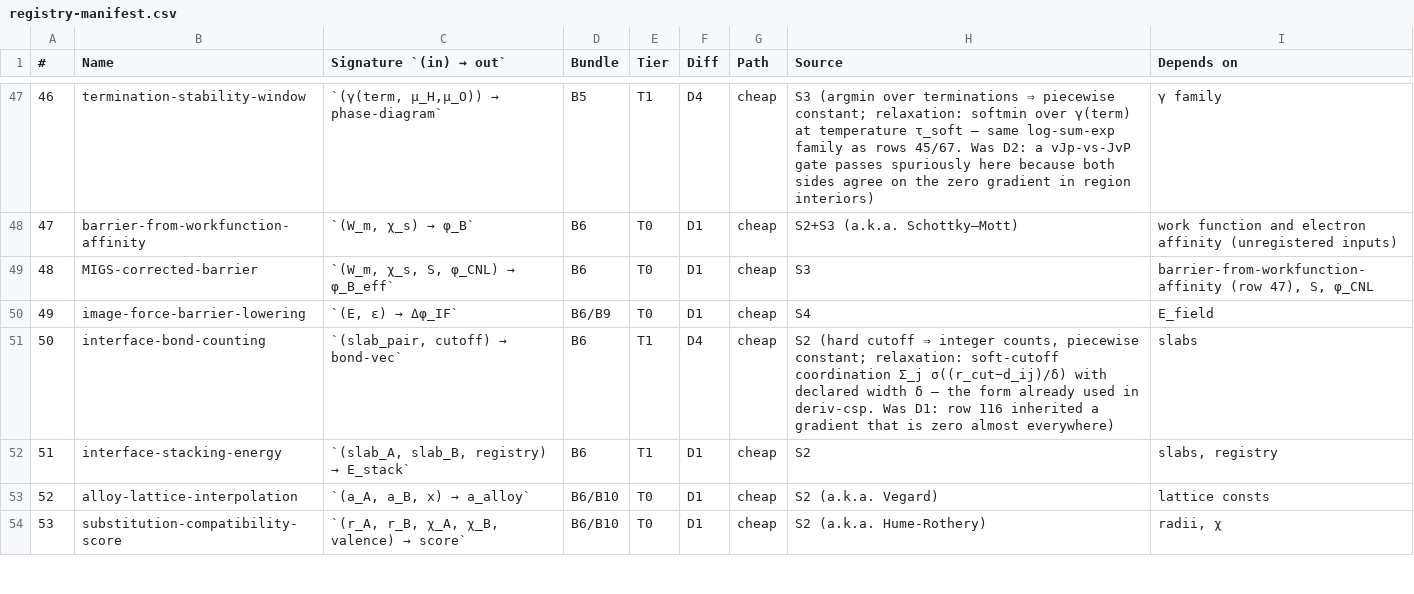
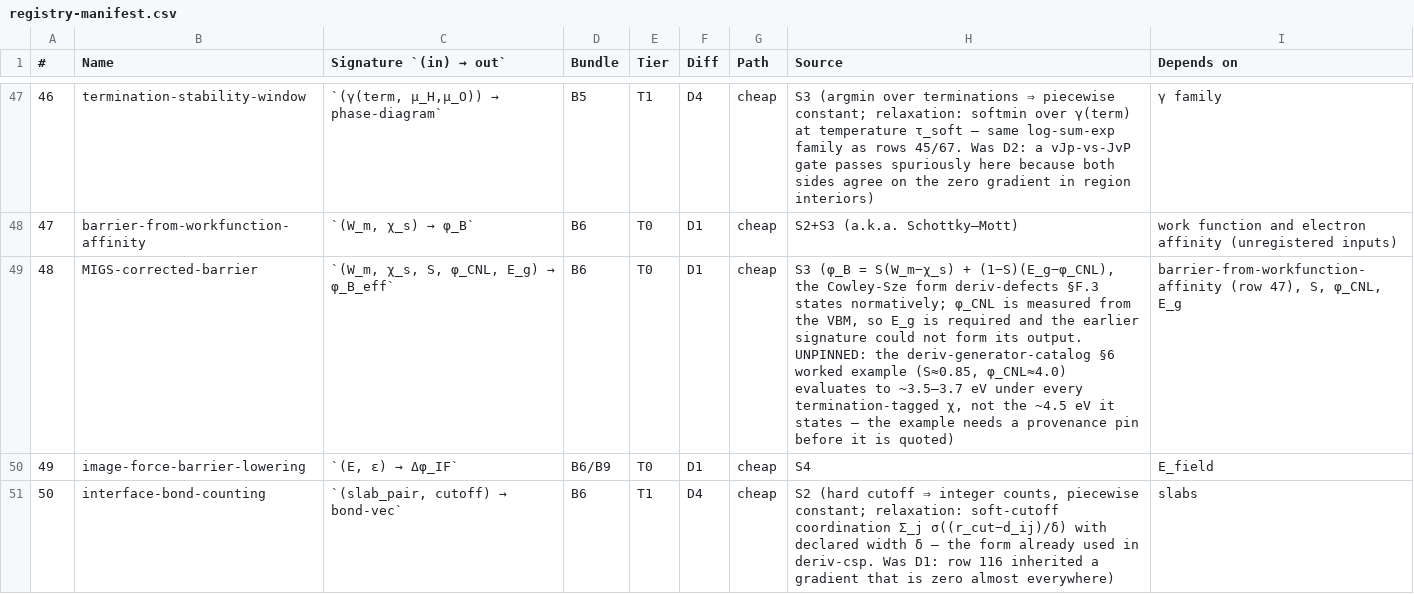
Before and after one commit to javier-alejandro-aristondo-flores/n-Op, a CSV file: physics/library/formulas/registry-manifest.csv, drawn as a sheet; only a part is shown, gaps mark what is left out; the shorter side is filled out with more unchanged rows.

```diff
--- a/physics/library/formulas/registry-manifest.csv
+++ b/physics/library/formulas/registry-manifest.csv
@@ -48,3 +48,3 @@
 47,barrier-from-workfunction-affinity,"`(W_m, χ_s) → φ_B`",B6,T0,D1,cheap,S2+S3 (a.k.a. Schottky–Mott),"work function and electron affinity (unregistered inputs)"
-48,MIGS-corrected-barrier,"`(W_m, χ_s, S, φ_CNL) → φ_B_eff`",B6,T0,D1,cheap,S3,"barrier-from-workfunction-affinity (row 47), S, φ_CNL"
+48,MIGS-corrected-barrier,"`(W_m, χ_s, S, φ_CNL, E_g) → φ_B_eff`",B6,T0,D1,cheap,"S3 (φ_B = S(W_m−χ_s) + (1−S)(E_g−φ_CNL), the Cowley-Sze form deriv-defects §F.3 states normatively; φ_CNL is measured from the VBM, so E_g is required and the earlier signature could not form its output. UNPINNED: the deriv-generator-catalog §6 worked example (S≈0.85, φ_CNL≈4.0) evaluates to ~3.5–3.7 eV under every termination-tagged χ, not the ~4.5 eV it states — the example needs a provenance pin before it is quoted)","barrier-from-workfunction-affinity (row 47), S, φ_CNL, E_g"
 49,image-force-barrier-lowering,"`(E, ε) → Δφ_IF`",B6/B9,T0,D1,cheap,S4,E_field
```
Also changed, not shown: 2 other files.
